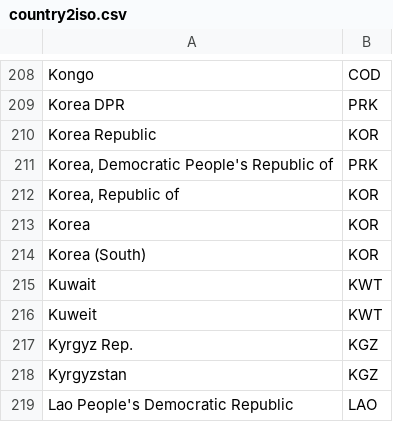
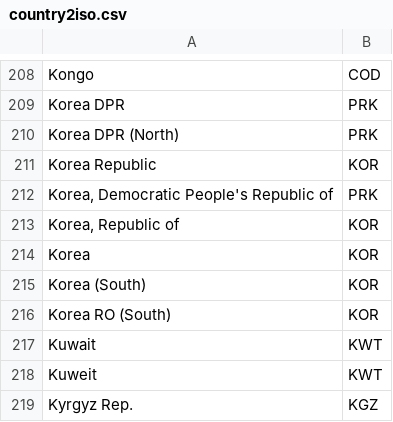
Before and after one commit to pik-piam/madrat, a CSV file: inst/extdata/country2iso.csv, drawn as a sheet; only a part is shown, gaps mark what is left out; the shorter side is filled out with more unchanged rows; the diff names each change by its address in the sheet, - before the commit and + after, or states it on an @@ line.

Commit message:
*madrat* added some more country names to country2iso.csv

```diff
--- a/inst/extdata/country2iso.csv
+++ b/inst/extdata/country2iso.csv
+row 210: Korea DPR (North) | PRK
+row 216: Korea RO (South) | KOR
```
Also changed, not shown: 1 other file.
